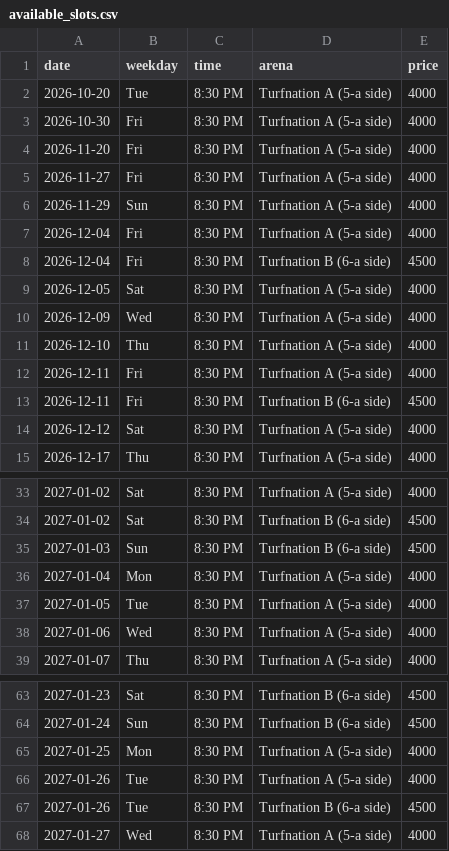
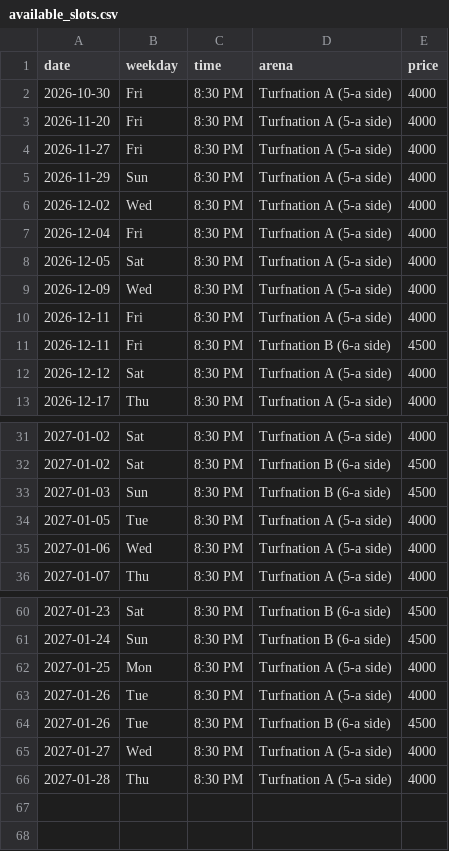
Before and after one commit to wazedrifat/Turnation-Automation, a CSV file: available_slots.csv, drawn as a sheet; only a part is shown, gaps mark what is left out; removed rows and columns are numbered as before the commit, all else as after; the diff names each change by its address in the sheet, - before the commit and + after, or states it on an @@ line.

```diff
--- a/available_slots.csv
+++ b/available_slots.csv
-row 2: 2026-10-20 | Tue | 8:30 PM | Turfnation A (5-a side) | 4000
+row 6: 2026-12-02 | Wed | 8:30 PM | Turfnation A (5-a side) | 4000
-row 8: 2026-12-04 | Fri | 8:30 PM | Turfnation B (6-a side) | 4500
-row 11: 2026-12-10 | Thu | 8:30 PM | Turfnation A (5-a side) | 4000
-row 36: 2027-01-04 | Mon | 8:30 PM | Turfnation A (5-a side) | 4000
+row 66: 2027-01-28 | Thu | 8:30 PM | Turfnation A (5-a side) | 4000
```
